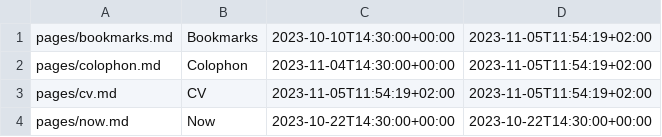
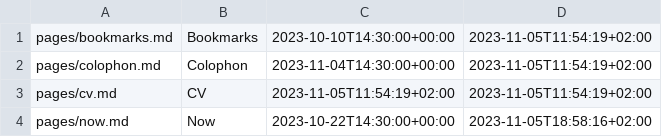
Before and after one commit to vovavasylyna/website, a TSV file: build/pages.tsv, drawn as a sheet.

```diff
--- a/build/pages.tsv
+++ b/build/pages.tsv
@@ -3,2 +3,2 @@ pages/colophon.md	Colophon	2023-11-04T14:30:00+00:00	2023-11-05T11:54:19+02:00
 pages/cv.md	CV	2023-11-05T11:54:19+02:00	2023-11-05T11:54:19+02:00
-pages/now.md	Now	2023-10-22T14:30:00+00:00	2023-10-22T14:30:00+00:00
+pages/now.md	Now	2023-10-22T14:30:00+00:00	2023-11-05T18:58:16+02:00
```
Also changed, not shown: 4 other files.
